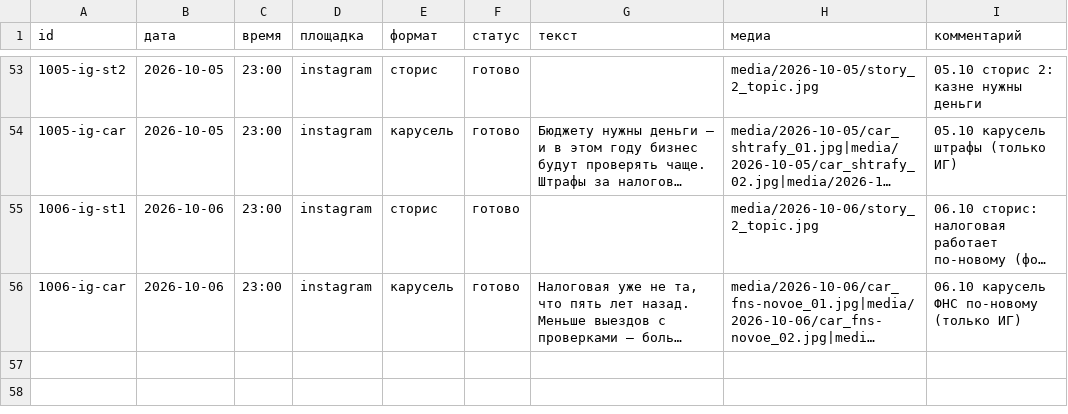
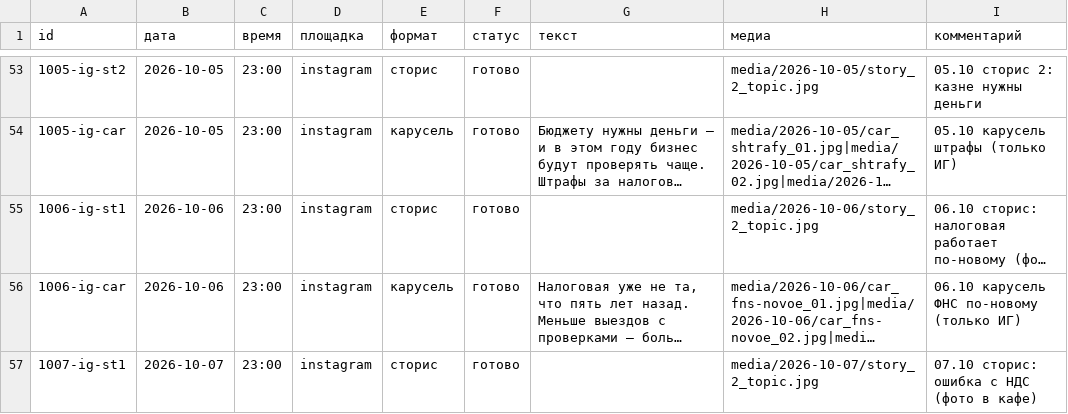
Before and after one commit to pavlik10011991-commits/avtoposter, a CSV file: plan.csv, drawn as a sheet; only a part is shown, gaps mark what is left out; long unchanged cells end in …; the diff covers the shown part only; the diff names each change by its address in the sheet, - before the commit and + after, or states it on an @@ line.

Commit message:
Add files via upload

```diff
--- a/plan.csv
+++ b/plan.csv
+row 57: 1007-ig-st1 | 2026-10-07 | 23:00 | instagram | сторис | готово |  | media/2026-10-07/story_2_topic.jpg | 07.10 сторис: ошибка с НДС (фото в кафе)
```
Also changed, not shown: 1 added row elsewhere in this file.
